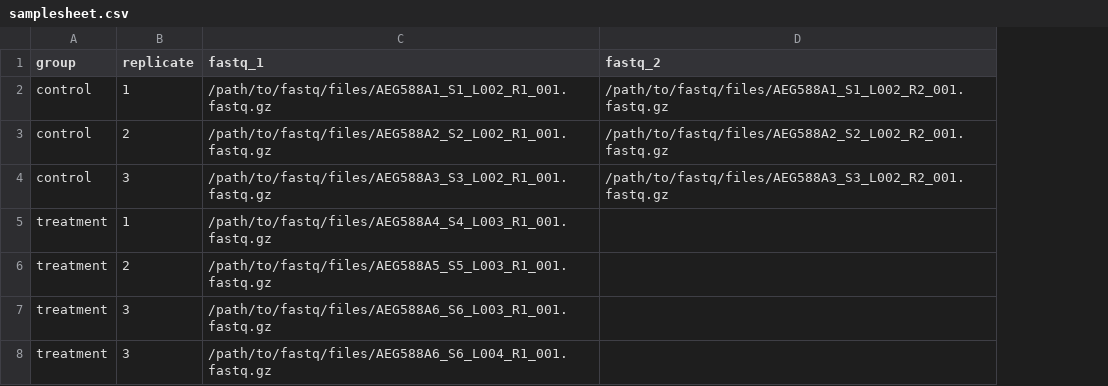
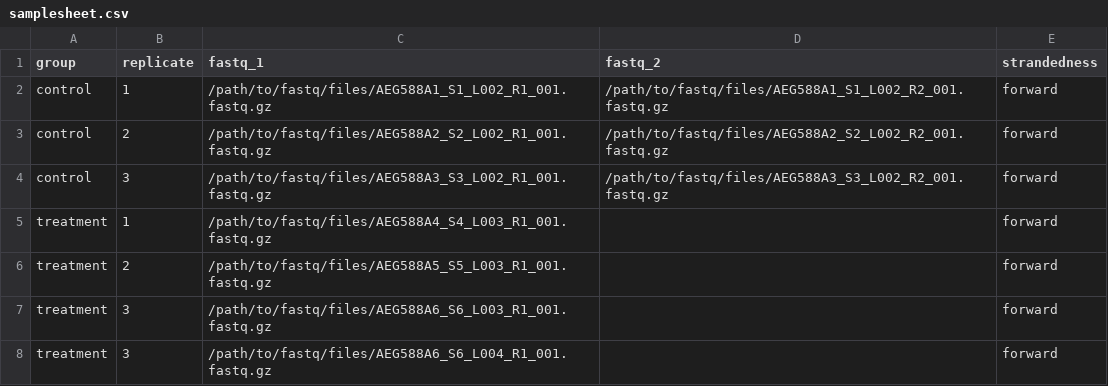
Before and after one commit to nf-core/rnaseq, a CSV file: assets/samplesheet.csv, drawn as a sheet; the diff names each change by its address in the sheet, - before the commit and + after, or states it on an @@ line.

Commit message:
Add strandedness field

```diff
--- a/assets/samplesheet.csv
+++ b/assets/samplesheet.csv
+column E (strandedness), rows 2-8: all forward
```
